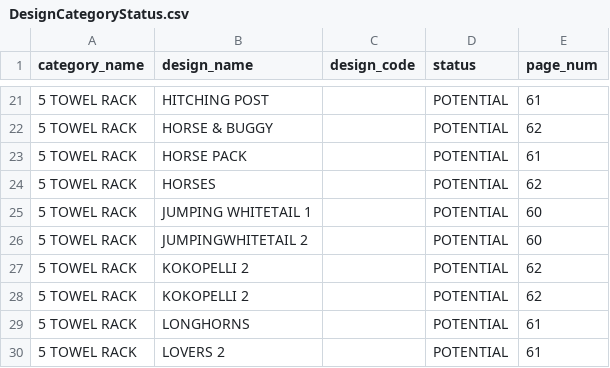
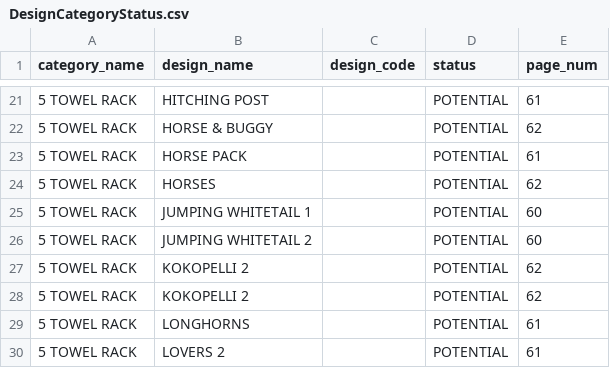
Before and after one commit to TechniverseAlpha/allwayzmags, a CSV file: data/DesignCategoryStatus.csv, drawn as a sheet; only a part is shown, gaps mark what is left out.

```diff
--- a/data/DesignCategoryStatus.csv
+++ b/data/DesignCategoryStatus.csv
@@ -25,3 +25,3 @@
 5 TOWEL RACK,JUMPING WHITETAIL 1,,POTENTIAL,60
-5 TOWEL RACK,JUMPINGWHITETAIL 2,,POTENTIAL,60
+5 TOWEL RACK,JUMPING WHITETAIL 2,,POTENTIAL,60
 5 TOWEL RACK,KOKOPELLI 2,,POTENTIAL,62
```
Also changed, not shown: data/Designs.csv, 1 other file.
